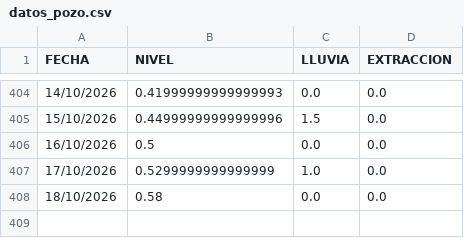
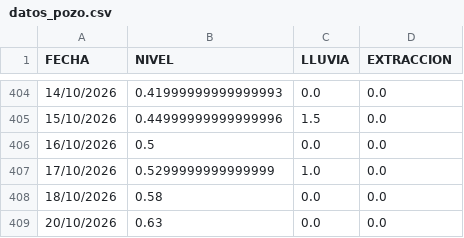
Before and after one commit to AndresPaladino/hidropal, a CSV file: datos_pozo.csv, drawn as a sheet; only a part is shown, gaps mark what is left out.

Commit message:
backup: snapshot 2026-10-20 10:46 UTC

```diff
--- a/datos_pozo.csv
+++ b/datos_pozo.csv
@@ -408 +408,2 @@ FECHA,NIVEL,LLUVIA,EXTRACCION
 18/10/2026,0.58,0.0,0.0
+20/10/2026,0.63,0.0,0.0
```
